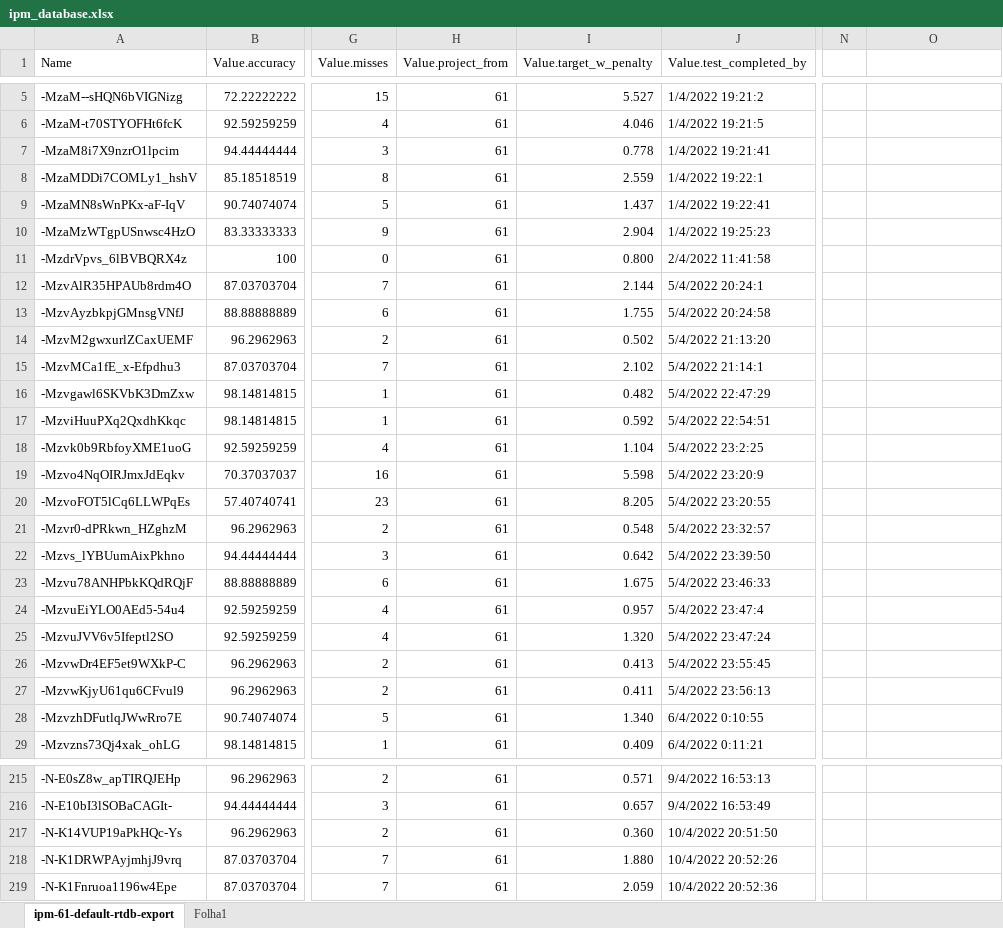
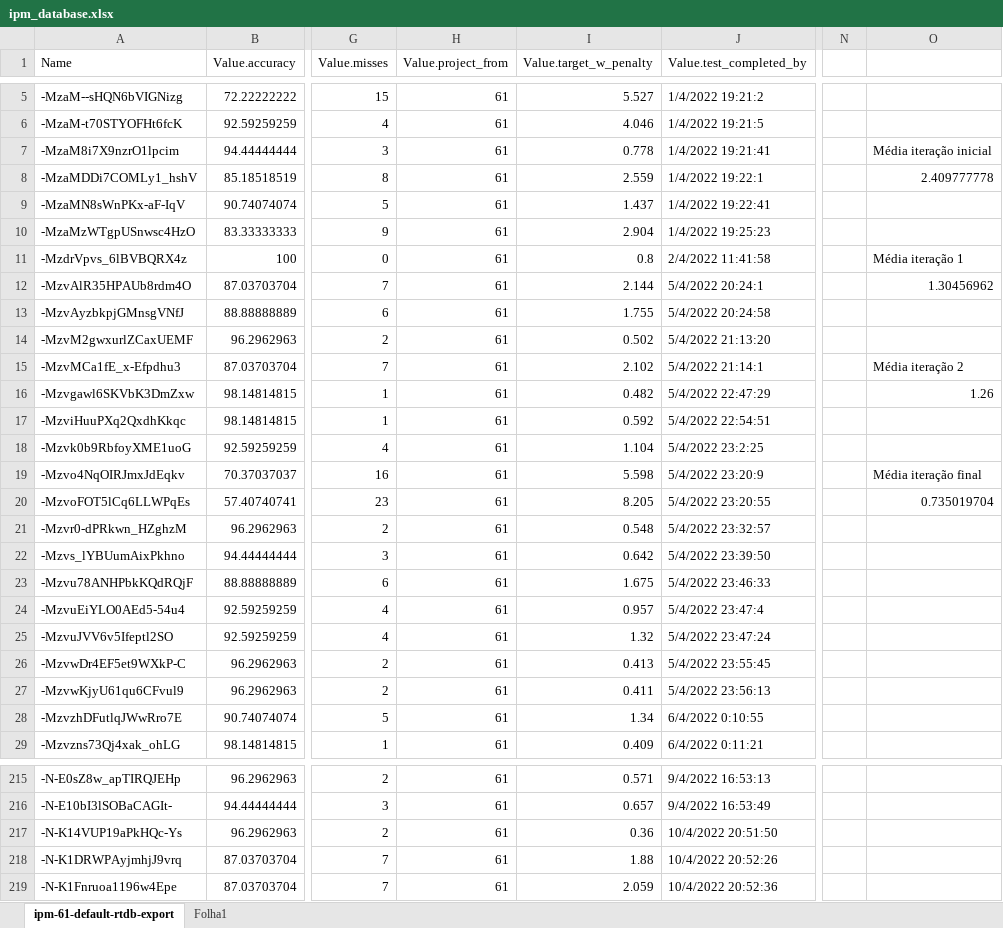
Before and after one commit to DaniPalma2002/IPM-TargetAccuracy, an Excel workbook: ipm_database.xlsx, sheet ipm-61-default-rtdb-export, drawn as a sheet; only a part is shown, gaps mark what is left out; values as stored, in another font and other column widths than the file's, no cell formats; conditional formats and table styles not drawn; the diff covers the shown part only; the diff names each change by its address in the sheet, - before the commit and + after, or states it on an @@ line.

```diff
--- a/ipm_database.xlsx (sheet ipm-61-default-rtdb-export)
+++ b/ipm_database.xlsx (sheet ipm-61-default-rtdb-export)
-O7: (empty)
+O7: Média iteração inicial
-O8: (empty)
+O8: 2.409777778
-I11 (Value.target_w_penalty): 0.800
+I11 (Value.target_w_penalty): 0.8
-O11: (empty)
+O11: Média iteração 1
-O12: (empty)
+O12: 1.30456962
-O15: (empty)
+O15: Média iteração 2
-O16: (empty)
+O16: 1.26
-O19: (empty)
+O19: Média iteração final
-O20: (empty)
+O20: 0.735019704
-I25 (Value.target_w_penalty): 1.320
+I25 (Value.target_w_penalty): 1.32
-I28 (Value.target_w_penalty): 1.340
+I28 (Value.target_w_penalty): 1.34
-I217 (Value.target_w_penalty): 0.360
+I217 (Value.target_w_penalty): 0.36
-I218 (Value.target_w_penalty): 1.880
+I218 (Value.target_w_penalty): 1.88
```
Also changed, not shown: 92 edited cells elsewhere in this sheet, cell formats.
